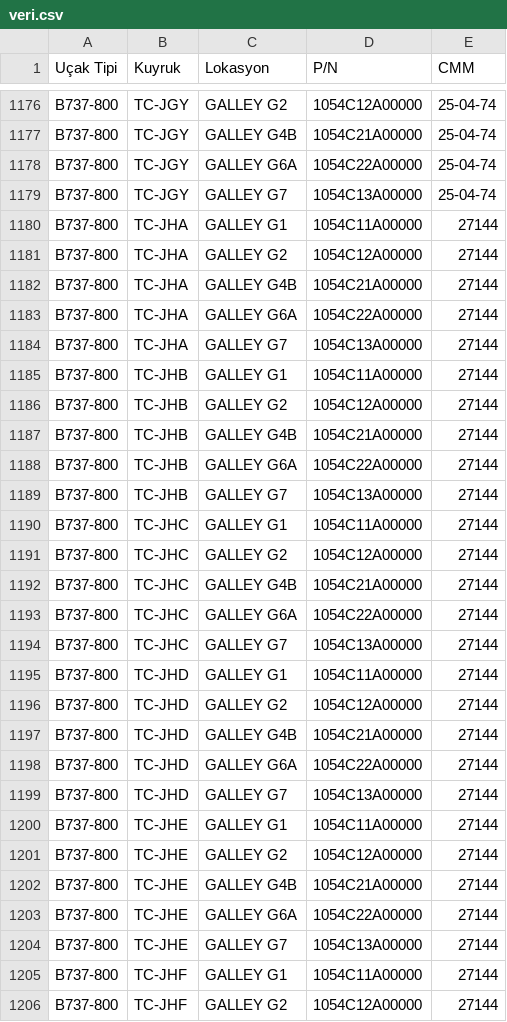
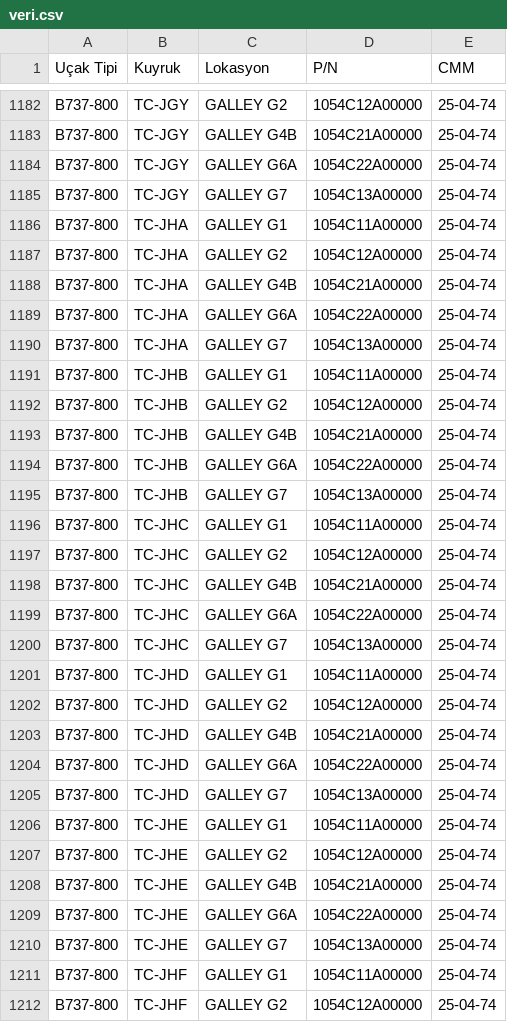
Before and after one commit to Kurotetsu1881/CMM-finder, a CSV file: veri.csv, drawn as a sheet; only a part is shown, gaps mark what is left out; the diff covers the shown part only.

Commit message:
Add files via upload

```diff
--- a/veri.csv
+++ b/veri.csv
@@ -1195,28 +1185,28 @@ B737-800,TC-JGY,GALLEY G6A,1054C22A00000,25-04-74
 B737-800,TC-JGY,GALLEY G7,1054C13A00000,25-04-74
-B737-800,TC-JHA,GALLEY G1,1054C11A00000,27144
-B737-800,TC-JHA,GALLEY G2,1054C12A00000,27144
-B737-800,TC-JHA,GALLEY G4B,1054C21A00000,27144
-B737-800,TC-JHA,GALLEY G6A,1054C22A00000,27144
-B737-800,TC-JHA,GALLEY G7,1054C13A00000,27144
-B737-800,TC-JHB,GALLEY G1,1054C11A00000,27144
-B737-800,TC-JHB,GALLEY G2,1054C12A00000,27144
-B737-800,TC-JHB,GALLEY G4B,1054C21A00000,27144
-B737-800,TC-JHB,GALLEY G6A,1054C22A00000,27144
-B737-800,TC-JHB,GALLEY G7,1054C13A00000,27144
-B737-800,TC-JHC,GALLEY G1,1054C11A00000,27144
-B737-800,TC-JHC,GALLEY G2,1054C12A00000,27144
-B737-800,TC-JHC,GALLEY G4B,1054C21A00000,27144
-B737-800,TC-JHC,GALLEY G6A,1054C22A00000,27144
-B737-800,TC-JHC,GALLEY G7,1054C13A00000,27144
-B737-800,TC-JHD,GALLEY G1,1054C11A00000,27144
-B737-800,TC-JHD,GALLEY G2,1054C12A00000,27144
-B737-800,TC-JHD,GALLEY G4B,1054C21A00000,27144
-B737-800,TC-JHD,GALLEY G6A,1054C22A00000,27144
-B737-800,TC-JHD,GALLEY G7,1054C13A00000,27144
-B737-800,TC-JHE,GALLEY G1,1054C11A00000,27144
-B737-800,TC-JHE,GALLEY G2,1054C12A00000,27144
-B737-800,TC-JHE,GALLEY G4B,1054C21A00000,27144
-B737-800,TC-JHE,GALLEY G6A,1054C22A00000,27144
-B737-800,TC-JHE,GALLEY G7,1054C13A00000,27144
-B737-800,TC-JHF,GALLEY G1,1054C11A00000,27144
-B737-800,TC-JHF,GALLEY G2,1054C12A00000,27144
+B737-800,TC-JHA,GALLEY G1,1054C11A00000,25-04-74
+B737-800,TC-JHA,GALLEY G2,1054C12A00000,25-04-74
+B737-800,TC-JHA,GALLEY G4B,1054C21A00000,25-04-74
+B737-800,TC-JHA,GALLEY G6A,1054C22A00000,25-04-74
+B737-800,TC-JHA,GALLEY G7,1054C13A00000,25-04-74
+B737-800,TC-JHB,GALLEY G1,1054C11A00000,25-04-74
+B737-800,TC-JHB,GALLEY G2,1054C12A00000,25-04-74
+B737-800,TC-JHB,GALLEY G4B,1054C21A00000,25-04-74
+B737-800,TC-JHB,GALLEY G6A,1054C22A00000,25-04-74
+B737-800,TC-JHB,GALLEY G7,1054C13A00000,25-04-74
+B737-800,TC-JHC,GALLEY G1,1054C11A00000,25-04-74
+B737-800,TC-JHC,GALLEY G2,1054C12A00000,25-04-74
+B737-800,TC-JHC,GALLEY G4B,1054C21A00000,25-04-74
+B737-800,TC-JHC,GALLEY G6A,1054C22A00000,25-04-74
+B737-800,TC-JHC,GALLEY G7,1054C13A00000,25-04-74
+B737-800,TC-JHD,GALLEY G1,1054C11A00000,25-04-74
+B737-800,TC-JHD,GALLEY G2,1054C12A00000,25-04-74
+B737-800,TC-JHD,GALLEY G4B,1054C21A00000,25-04-74
+B737-800,TC-JHD,GALLEY G6A,1054C22A00000,25-04-74
+B737-800,TC-JHD,GALLEY G7,1054C13A00000,25-04-74
+B737-800,TC-JHE,GALLEY G1,1054C11A00000,25-04-74
+B737-800,TC-JHE,GALLEY G2,1054C12A00000,25-04-74
+B737-800,TC-JHE,GALLEY G4B,1054C21A00000,25-04-74
+B737-800,TC-JHE,GALLEY G6A,1054C22A00000,25-04-74
+B737-800,TC-JHE,GALLEY G7,1054C13A00000,25-04-74
+B737-800,TC-JHF,GALLEY G1,1054C11A00000,25-04-74
+B737-800,TC-JHF,GALLEY G2,1054C12A00000,25-04-74
```
Also changed, not shown: 6 added rows and 72 edited cells elsewhere in this file.
